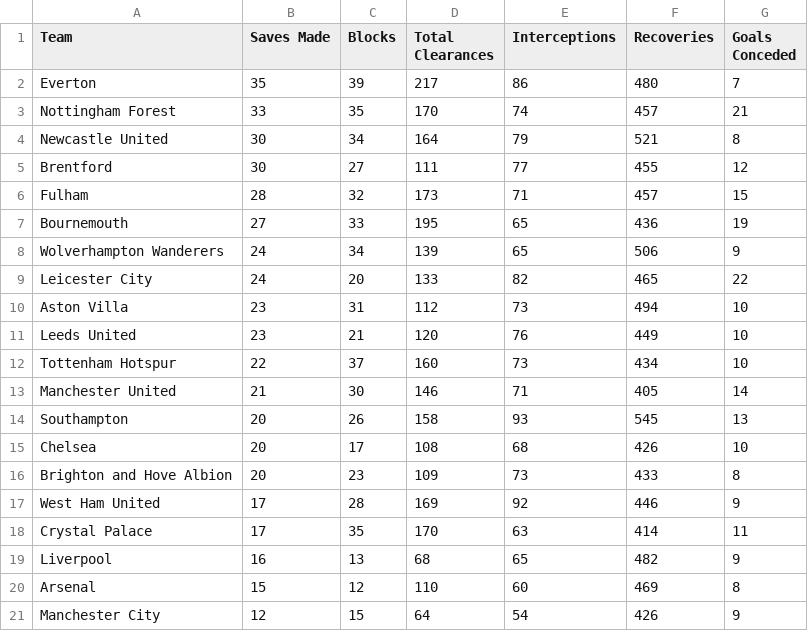
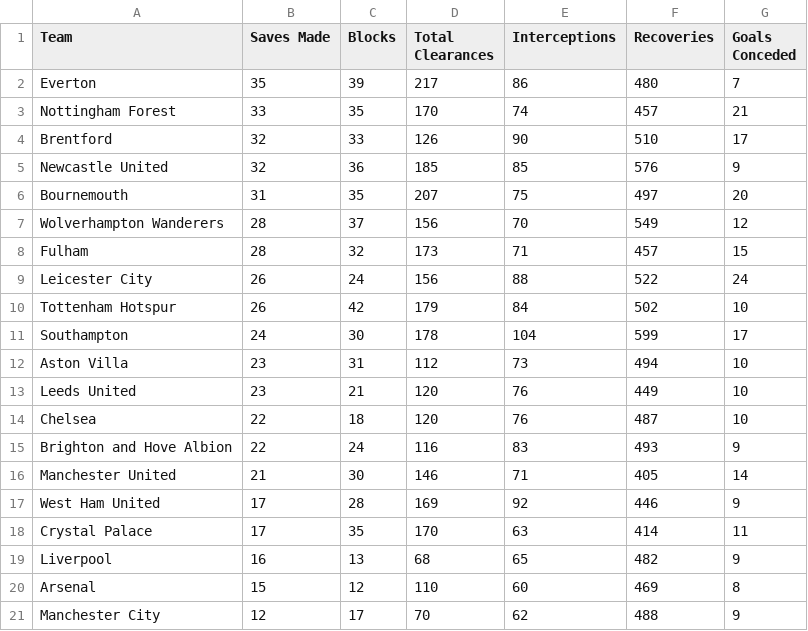
Before and after one commit to charles-adedotun/krysp-scraper, a CSV file: epl/scraped-data/defence.csv, drawn as a sheet.

```diff
--- a/epl/scraped-data/defence.csv
+++ b/epl/scraped-data/defence.csv
@@ -3,15 +3,15 @@
  Nottingham Forest ,33,35,170,74,457,21
-  Newcastle United ,30,34,164,79,521,8
-  Brentford ,30,27,111,77,455,12
+  Brentford ,32,33,126,90,510,17
+  Newcastle United ,32,36,185,85,576,9
+  Bournemouth ,31,35,207,75,497,20
+  Wolverhampton Wanderers ,28,37,156,70,549,12
   Fulham ,28,32,173,71,457,15
-  Bournemouth ,27,33,195,65,436,19
-  Wolverhampton Wanderers ,24,34,139,65,506,9
-  Leicester City ,24,20,133,82,465,22
+  Leicester City ,26,24,156,88,522,24
+  Tottenham Hotspur ,26,42,179,84,502,10
+  Southampton ,24,30,178,104,599,17
   Aston Villa ,23,31,112,73,494,10
   Leeds United ,23,21,120,76,449,10
-  Tottenham Hotspur ,22,37,160,73,434,10
+  Chelsea ,22,18,120,76,487,10
+  Brighton and Hove Albion ,22,24,116,83,493,9
   Manchester United ,21,30,146,71,405,14
-  Southampton ,20,26,158,93,545,13
-  Chelsea ,20,17,108,68,426,10
-  Brighton and Hove Albion ,20,23,109,73,433,8
   West Ham United ,17,28,169,92,446,9
@@ -20,2 +20,2 @@
   Arsenal ,15,12,110,60,469,8
-  Manchester City ,12,15,64,54,426,9
+  Manchester City ,12,17,70,62,488,9
```
Also changed, not shown: epl/scraped-data/overview.csv, epl/scraped-data/passes.csv, 1 other file.
